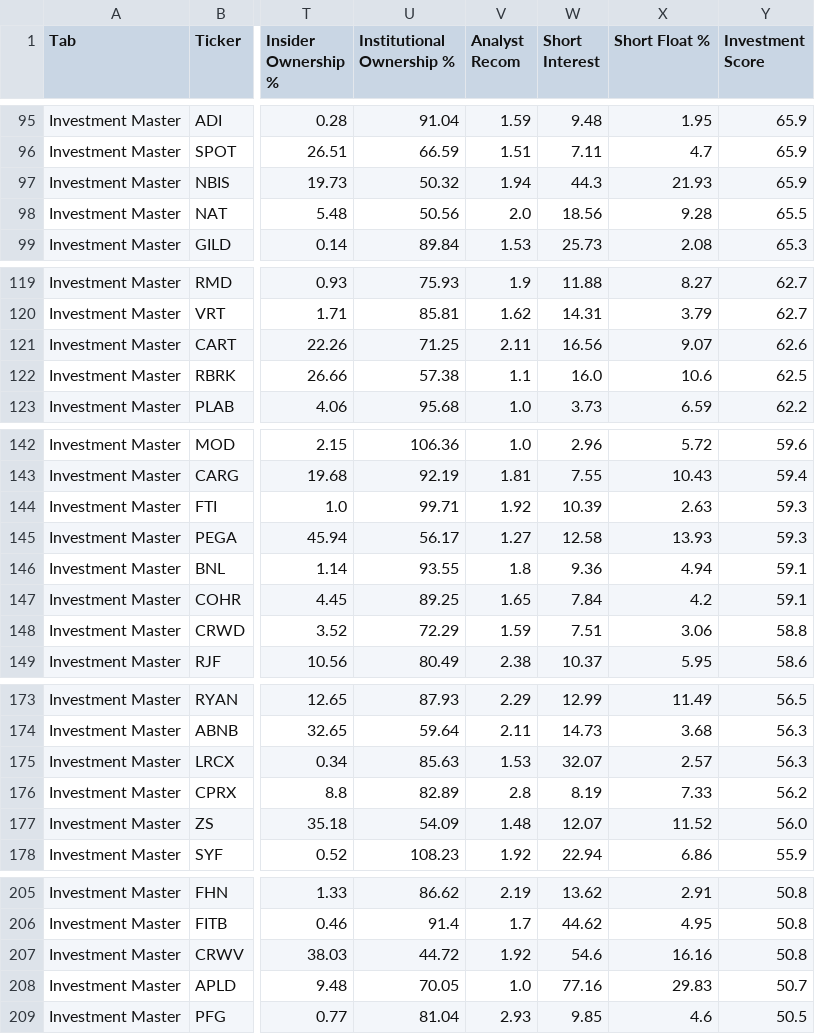
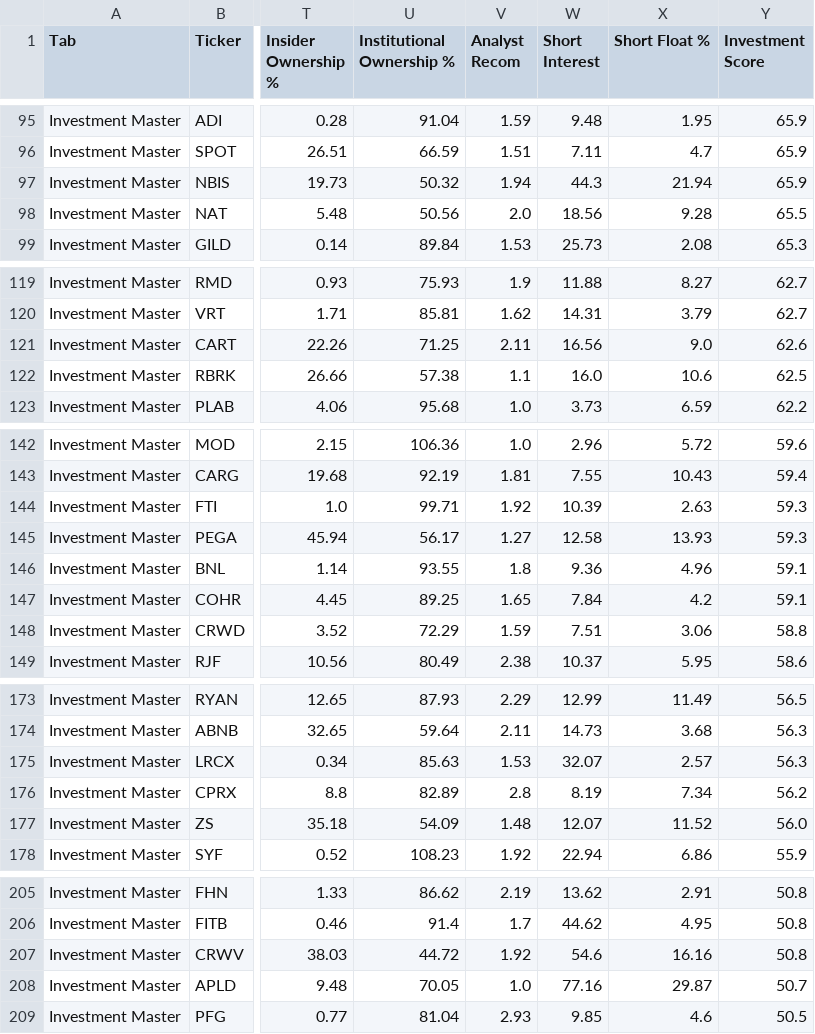
Before and after one commit to aspeez/InvestmentEngine, a CSV file: investment-engine/stock-data/consolidated_06212026.csv, drawn as a sheet; only a part is shown, gaps mark what is left out; the diff covers the shown part only; the diff names each change by its address in the sheet, - before the commit and + after, or states it on an @@ line.

```diff
--- a/investment-engine/stock-data/consolidated_06212026.csv
+++ b/investment-engine/stock-data/consolidated_06212026.csv
-X97 (Short Float %): 21.93
+X97 (Short Float %): 21.94
-X121 (Short Float %): 9.07
+X121 (Short Float %): 9.0
-X146 (Short Float %): 4.94
+X146 (Short Float %): 4.96
-X176 (Short Float %): 7.33
+X176 (Short Float %): 7.34
-X208 (Short Float %): 29.83
+X208 (Short Float %): 29.87
```
Also changed, not shown: 1 added row and 7 edited cells elsewhere in this file.
